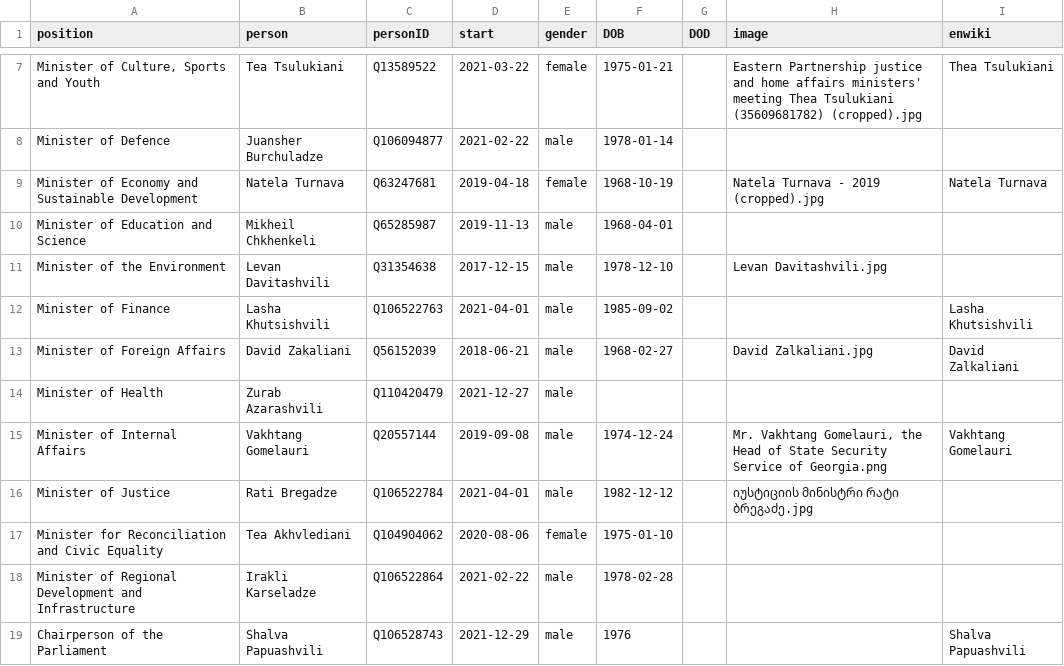
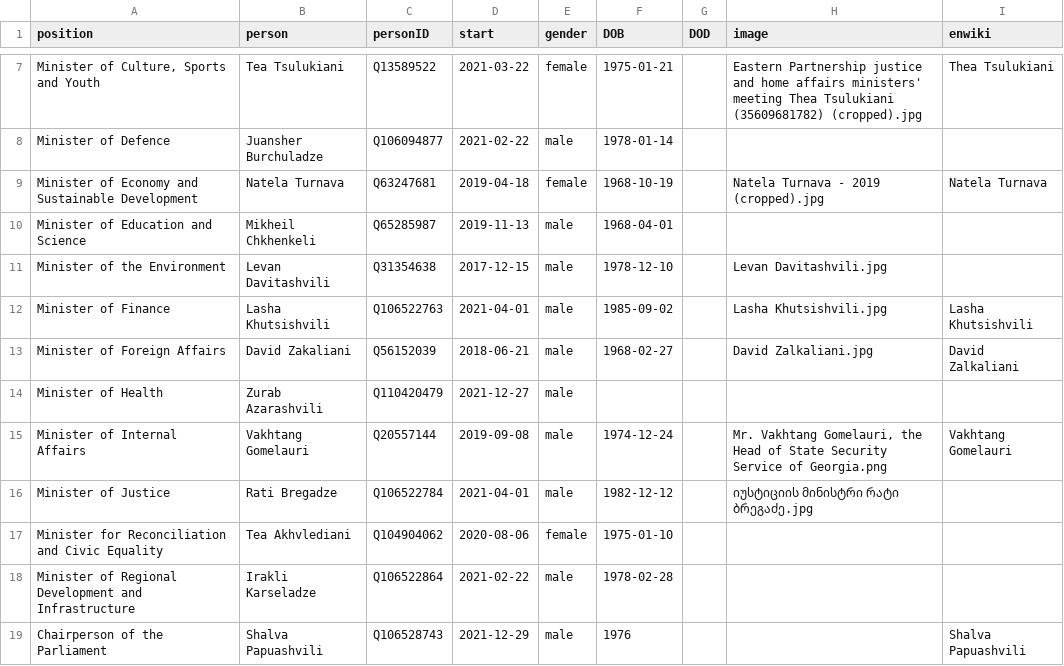
Before and after one commit to every-politician-scrapers/georgia-ministers, a CSV file: html/current.csv, drawn as a sheet; only a part is shown, gaps mark what is left out.

```diff
--- a/html/current.csv
+++ b/html/current.csv
@@ -11,3 +11,3 @@ Minister of Education and Science,Mikheil Chkhenkeli,Q65285987,2019-11-13,male,1
 Minister of the Environment,Levan Davitashvili,Q31354638,2017-12-15,male,1978-12-10,,Levan Davitashvili.jpg,
-Minister of Finance,Lasha Khutsishvili,Q106522763,2021-04-01,male,1985-09-02,,,Lasha Khutsishvili
+Minister of Finance,Lasha Khutsishvili,Q106522763,2021-04-01,male,1985-09-02,,Lasha Khutsishvili.jpg,Lasha Khutsishvili
 Minister of Foreign Affairs,David Zakaliani,Q56152039,2018-06-21,male,1968-02-27,,David Zalkaliani.jpg,David Zalkaliani
```
Also changed, not shown: html/holders21.csv.
